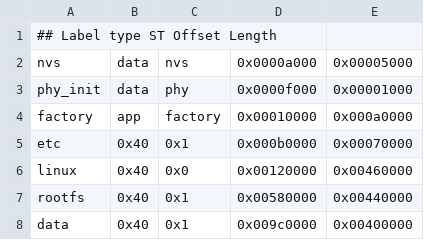
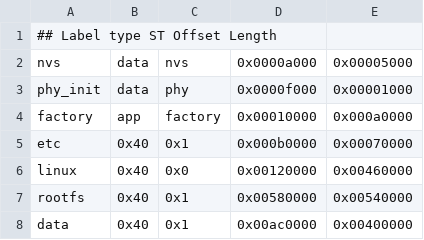
Before and after one commit to esp32s3-linux/meta-esp32s3-linux, a CSV file: recipes-bsp/esp-hosted/files/partition-table-n16r8.csv, drawn as a sheet.

```diff
--- a/recipes-bsp/esp-hosted/files/partition-table-n16r8.csv
+++ b/recipes-bsp/esp-hosted/files/partition-table-n16r8.csv
@@ -6,3 +6,3 @@ etc,              0x40, 0x1,     0x000b0000, 0x00070000
 linux,            0x40, 0x0,     0x00120000, 0x00460000
-rootfs,           0x40, 0x1,     0x00580000, 0x00440000
-data,             0x40, 0x1,     0x009c0000, 0x00400000
+rootfs,           0x40, 0x1,     0x00580000, 0x00540000
+data,             0x40, 0x1,     0x00ac0000, 0x00400000
```
Also changed, not shown: 20 other files.
